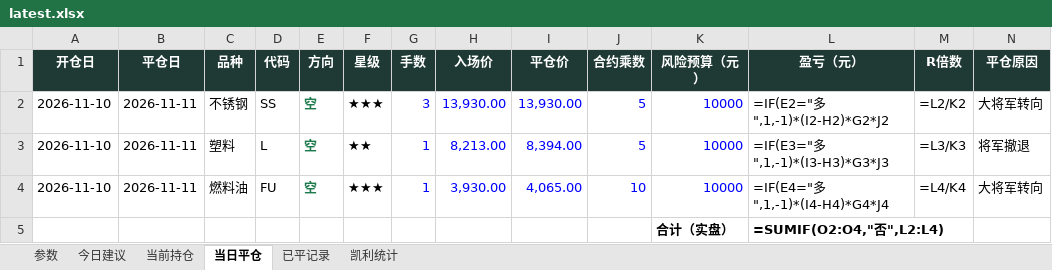
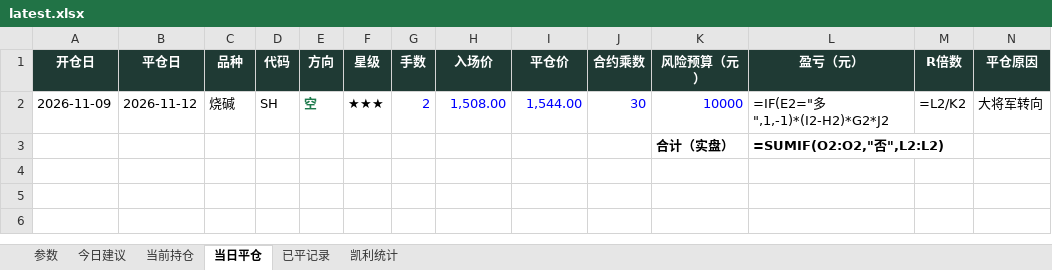
Before and after one commit to yuherantrader-glitch/futures-board, an Excel workbook: latest.xlsx, sheet 当日平仓, drawn as a sheet; only a part is shown; values as stored, in another font and other column widths than the file's, no borders; formulas without a stored value are shown as written; removed rows and columns are numbered as before the commit, all else as after; rows hold the shown columns only; the diff names each change by its address in the sheet, - before the commit and + after, or states it on an @@ line.

```diff
--- a/latest.xlsx (sheet 当日平仓)
+++ b/latest.xlsx (sheet 当日平仓)
-A2 (开仓日): 2026-11-10
+A2 (开仓日): 2026-11-09
-B2 (平仓日): 2026-11-11
+B2 (平仓日): 2026-11-12
-C2 (品种): 不锈钢
+C2 (品种): 烧碱
-D2 (代码): SS
+D2 (代码): SH
-G2 (手数): 3
+G2 (手数): 2
-H2 (入场价): 13,930.00
+H2 (入场价): 1,508.00
-I2 (平仓价): 13,930.00
+I2 (平仓价): 1,544.00
-J2 (合约乘数): 5
+J2 (合约乘数): 30
-row 3: 2026-11-10 | 2026-11-11 | 塑料 | L | 空 | ★★ | 1 | 8,213.00 | 8,394.00 | 5 | 10000 | =IF(E3="多",1,-1)*(I3-H3)*G3*J3 | =L3/K3 | 将军撤退
-row 4: 2026-11-10 | 2026-11-11 | 燃料油 | FU | 空 | ★★★ | 1 | 3,930.00 | 4,065.00 | 10 | 10000 | =IF(E4="多",1,-1)*(I4-H4)*G4*J4 | =L4/K4 | 大将军转向
-L3 (盈亏（元）): =SUMIF(O2:O4,"否",L2:L4)
+L3 (盈亏（元）): =SUMIF(O2:O2,"否",L2:L2)
```
Also changed, not shown: sheet 今日建议, sheet 已平记录, sheet 当前持仓, sheet 凯利统计, sheet 参数, 4 other files.
